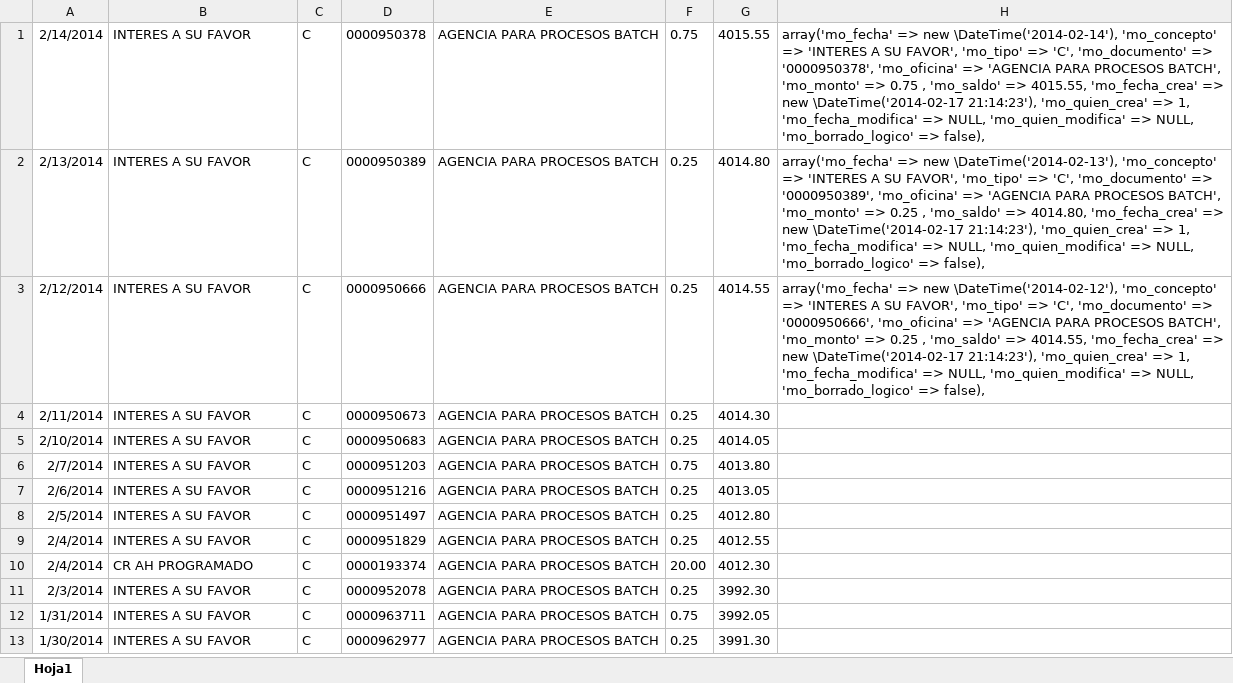
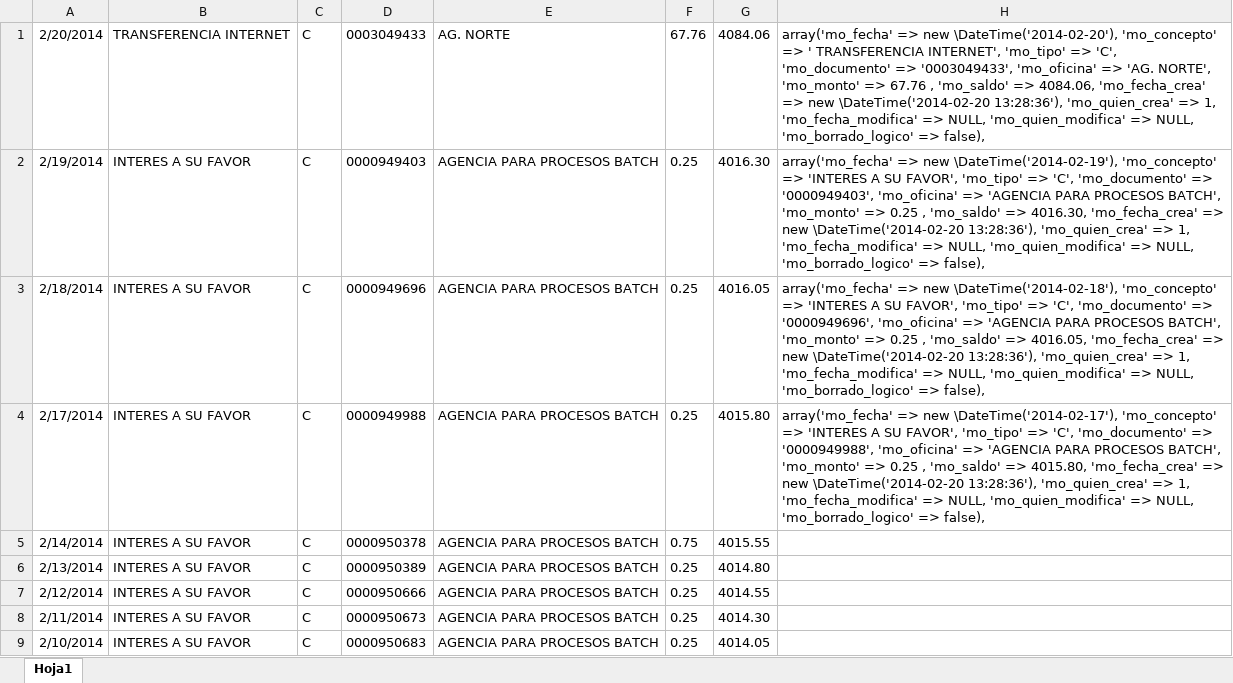
Before and after one commit to def3980/dml2, an Excel workbook: backup/cuenta_2200555154.xlsx, sheet Hoja1, drawn as a sheet; only a part is shown; the shorter side is filled out with more unchanged rows; values as stored, in another font and other column widths than the file's, no borders; addresses are those after the commit; the diff names each change by its address in the sheet, - before the commit and + after, or states it on an @@ line.

```diff
--- a/backup/cuenta_2200555154.xlsx (sheet Hoja1)
+++ b/backup/cuenta_2200555154.xlsx (sheet Hoja1)
+row 1: 2/20/2014 | TRANSFERENCIA INTERNET | C | 0003049433 | AG. NORTE | 67.76 | 4084.06 | array('mo_fecha' => new \DateTime('2014-02-20'), 'mo_concepto' => ' TRANSFERENCIA INTERNET', 'mo_tipo' => 'C', 'mo_documento' => '0003049433', 'mo_oficina' => 'AG. NORTE', 'mo_monto' => 67.76 , 'mo_saldo' => 4084.06, 'mo_fecha_crea' => new \DateTime('2014-02-20 13:28:36'), 'mo_quien_crea' => 1, 'mo_fecha_modifica' => NULL, 'mo_quien_modifica' => NULL, 'mo_borrado_logico' => false),
+row 2: 2/19/2014 | INTERES A SU FAVOR | C | 0000949403 | AGENCIA PARA PROCESOS BATCH | 0.25 | 4016.30 | array('mo_fecha' => new \DateTime('2014-02-19'), 'mo_concepto' => 'INTERES A SU FAVOR', 'mo_tipo' => 'C', 'mo_documento' => '0000949403', 'mo_oficina' => 'AGENCIA PARA PROCESOS BATCH', 'mo_monto' => 0.25 , 'mo_saldo' => 4016.30, 'mo_fecha_crea' => new \DateTime('2014-02-20 13:28:36'), 'mo_quien_crea' => 1, 'mo_fecha_modifica' => NULL, 'mo_quien_modifica' => NULL, 'mo_borrado_logico' => false),
+row 3: 2/18/2014 | INTERES A SU FAVOR | C | 0000949696 | AGENCIA PARA PROCESOS BATCH | 0.25 | 4016.05 | array('mo_fecha' => new \DateTime('2014-02-18'), 'mo_concepto' => 'INTERES A SU FAVOR', 'mo_tipo' => 'C', 'mo_documento' => '0000949696', 'mo_oficina' => 'AGENCIA PARA PROCESOS BATCH', 'mo_monto' => 0.25 , 'mo_saldo' => 4016.05, 'mo_fecha_crea' => new \DateTime('2014-02-20 13:28:36'), 'mo_quien_crea' => 1, 'mo_fecha_modifica' => NULL, 'mo_quien_modifica' => NULL, 'mo_borrado_logico' => false),
+row 4: 2/17/2014 | INTERES A SU FAVOR | C | 0000949988 | AGENCIA PARA PROCESOS BATCH | 0.25 | 4015.80 | array('mo_fecha' => new \DateTime('2014-02-17'), 'mo_concepto' => 'INTERES A SU FAVOR', 'mo_tipo' => 'C', 'mo_documento' => '0000949988', 'mo_oficina' => 'AGENCIA PARA PROCESOS BATCH', 'mo_monto' => 0.25 , 'mo_saldo' => 4015.80, 'mo_fecha_crea' => new \DateTime('2014-02-20 13:28:36'), 'mo_quien_crea' => 1, 'mo_fecha_modifica' => NULL, 'mo_quien_modifica' => NULL, 'mo_borrado_logico' => false),
-H5: array('mo_fecha' => new \DateTime('2014-02-14'), 'mo_concepto' => 'INTERES A SU FAVOR', 'mo_tipo' => 'C', 'mo_documento' => '0000950378', 'mo_oficina' => 'AGENCIA PARA PROCESOS BATCH', 'mo_monto' => 0.75 , 'mo_saldo' => 4015.55, 'mo_fecha_crea' => new \DateTime('2014-02-17 21:14:23'), 'mo_quien_crea' => 1, 'mo_fecha_modifica' => NULL, 'mo_quien_modifica' => NULL, 'mo_borrado_logico' => false),
+H5: (empty)
-H6: array('mo_fecha' => new \DateTime('2014-02-13'), 'mo_concepto' => 'INTERES A SU FAVOR', 'mo_tipo' => 'C', 'mo_documento' => '0000950389', 'mo_oficina' => 'AGENCIA PARA PROCESOS BATCH', 'mo_monto' => 0.25 , 'mo_saldo' => 4014.80, 'mo_fecha_crea' => new \DateTime('2014-02-17 21:14:23'), 'mo_quien_crea' => 1, 'mo_fecha_modifica' => NULL, 'mo_quien_modifica' => NULL, 'mo_borrado_logico' => false),
+H6: (empty)
-H7: array('mo_fecha' => new \DateTime('2014-02-12'), 'mo_concepto' => 'INTERES A SU FAVOR', 'mo_tipo' => 'C', 'mo_documento' => '0000950666', 'mo_oficina' => 'AGENCIA PARA PROCESOS BATCH', 'mo_monto' => 0.25 , 'mo_saldo' => 4014.55, 'mo_fecha_crea' => new \DateTime('2014-02-17 21:14:23'), 'mo_quien_crea' => 1, 'mo_fecha_modifica' => NULL, 'mo_quien_modifica' => NULL, 'mo_borrado_logico' => false),
+H7: (empty)
```
Also changed, not shown: backup/cuenta_2200555126.xlsx, backup/cuenta_3940694600.xlsx, 4 other files.
